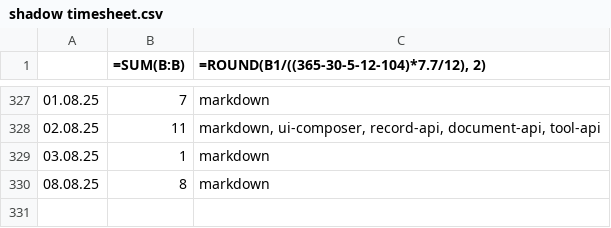
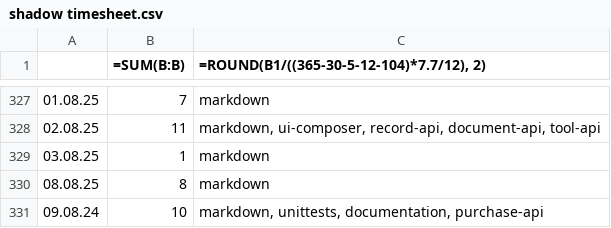
Before and after one commit to erroronline1/caro, a CSV file: shadow timesheet.csv, drawn as a sheet; only a part is shown, gaps mark what is left out.

Commit message:
adjusting dialog and screen properties to obtain a proper screenshot for markdown examples; option to access distinct call

```diff
--- a/shadow timesheet.csv
+++ b/shadow timesheet.csv
@@ -330 +330,2 @@
 08.08.25,8,markdown
+09.08.24,10,"markdown, unittests, documentation, purchase-api"
```
Also changed, not shown: 1 other file.
